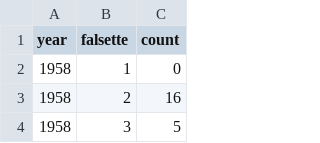
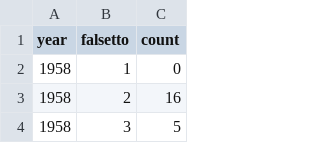
Before and after one commit to luizacbcampos/MIR_Project, a CSV file: Data_Vis/Heatmap/falsetto_by_year_without_0.csv, drawn as a sheet; only a part is shown.

Commit message:
corrigindo dataset

```diff
--- a/Data_Vis/Heatmap/falsetto_by_year_without_0.csv
+++ b/Data_Vis/Heatmap/falsetto_by_year_without_0.csv
@@ -1,2 +1,2 @@
-year,falsette,count
+year,falsetto,count
 1958,1,0
```
